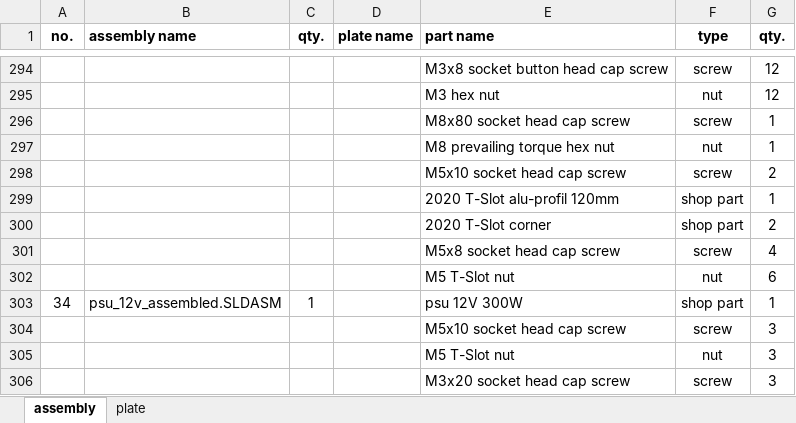
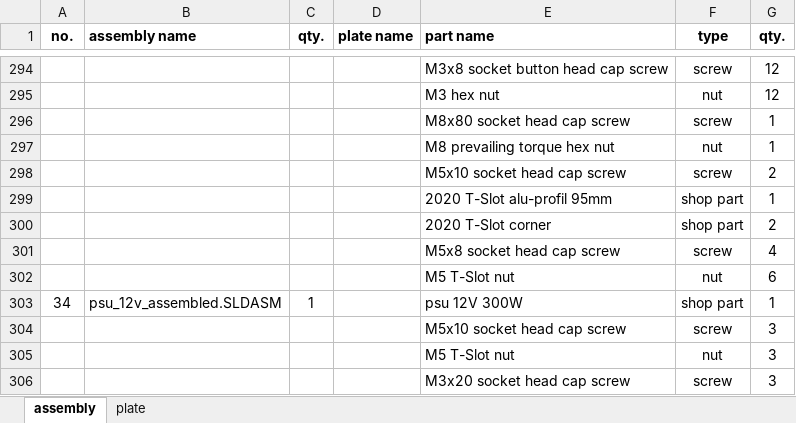
Before and after one commit to mwr666/protoDEV-coreXY, an Excel workbook: parts_list.xlsx, sheet assembly, drawn as a sheet; only a part is shown, gaps mark what is left out; values as stored, in another font and other column widths than the file's, no borders; the diff names each change by its address in the sheet, - before the commit and + after, or states it on an @@ line.

```diff
--- a/parts_list.xlsx (sheet assembly)
+++ b/parts_list.xlsx (sheet assembly)
-E299 (part name): 2020 T-Slot alu-profil 120mm
+E299 (part name): 2020 T-Slot alu-profil 95mm
```
Also changed, not shown: 1 other file.
